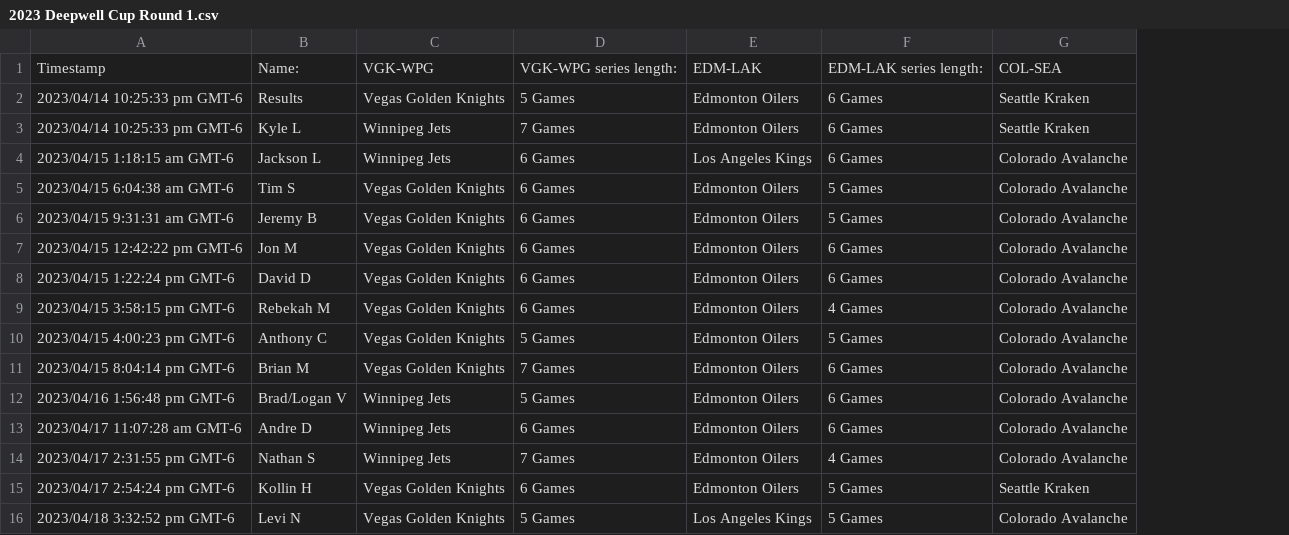
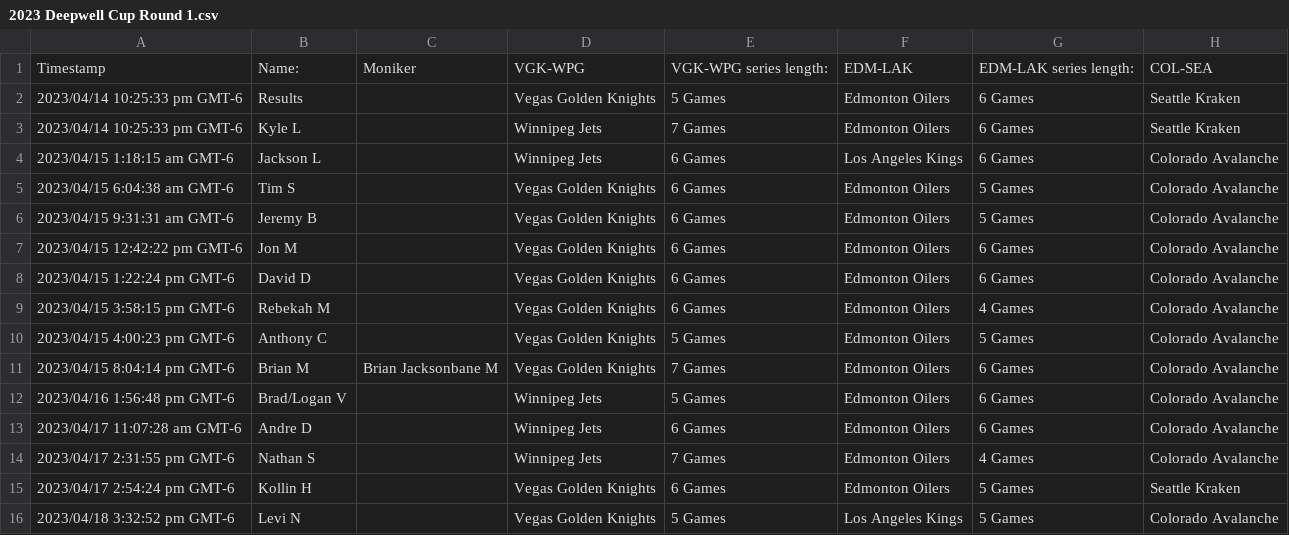
Before and after one commit to ddeepwell/DeepwellCup, a CSV file: data/2023/2023 Deepwell Cup Round 1.csv, drawn as a sheet; only a part is shown; the diff names each change by its address in the sheet, - before the commit and + after, or states it on an @@ line.

```diff
--- a/data/2023/2023 Deepwell Cup Round 1.csv
+++ b/data/2023/2023 Deepwell Cup Round 1.csv
+column C, rows 1-11: Moniker |  |  |  |  |  |  |  |  |  | Brian Jacksonbane M
```
Also changed, not shown: 3 other files.
